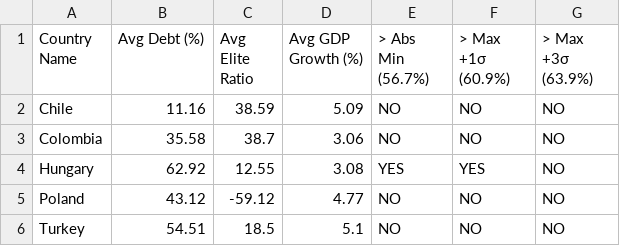
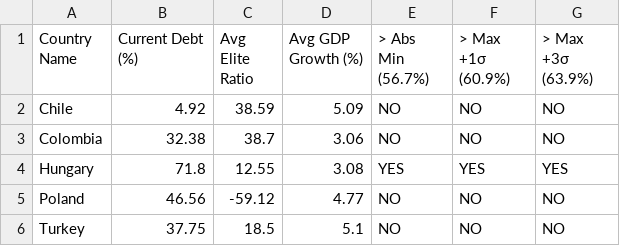
Before and after one commit to ZoRRoVI/220721010110-Bachelor-Thesis, a CSV file: data/processed/Exposure_Wealth_OECD_Emerging_1995_2008.csv, drawn as a sheet.

```diff
--- a/data/processed/Exposure_Wealth_OECD_Emerging_1995_2008.csv
+++ b/data/processed/Exposure_Wealth_OECD_Emerging_1995_2008.csv
@@ -1,6 +1,6 @@
-Country Name,Avg Debt (%),Avg Elite Ratio,Avg GDP Growth (%),> Abs Min (56.7%),> Max +1σ (60.9%),> Max +3σ (63.9%)
-Chile,11.16,38.59,5.09,NO,NO,NO
-Colombia,35.58,38.7,3.06,NO,NO,NO
-Hungary,62.92,12.55,3.08,YES,YES,NO
-Poland,43.12,-59.12,4.77,NO,NO,NO
-Turkey,54.51,18.5,5.1,NO,NO,NO
+Country Name,Current Debt (%),Avg Elite Ratio,Avg GDP Growth (%),> Abs Min (56.7%),> Max +1σ (60.9%),> Max +3σ (63.9%)
+Chile,4.92,38.59,5.09,NO,NO,NO
+Colombia,32.38,38.7,3.06,NO,NO,NO
+Hungary,71.8,12.55,3.08,YES,YES,YES
+Poland,46.56,-59.12,4.77,NO,NO,NO
+Turkey,37.75,18.5,5.1,NO,NO,NO
```
Also changed, not shown: data/processed/Exposure_GDP_BRICS_Developing_2009_2022.csv, data/processed/Exposure_GDP_OECD_Advanced_1995_2008.csv, 24 other files.
